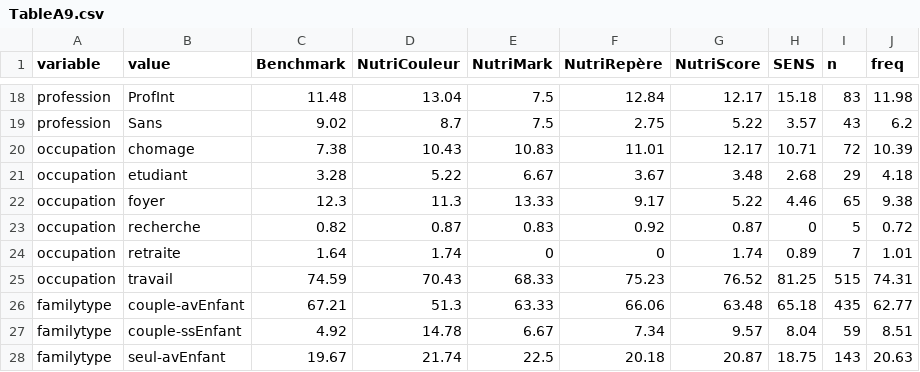
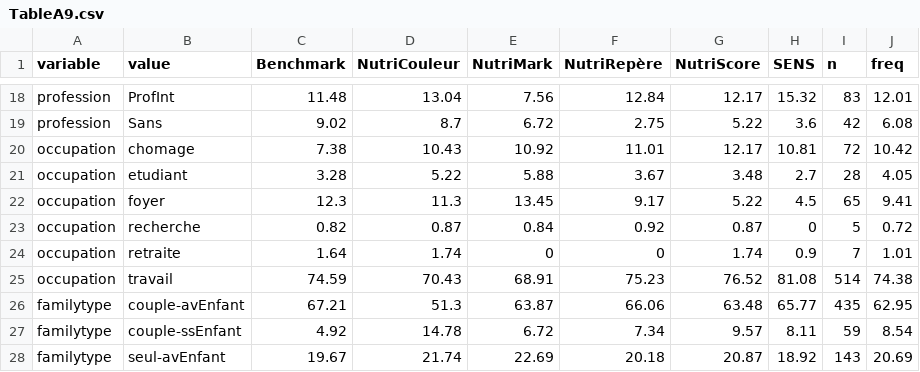
Before and after one commit to paolocrosetto/Crosetto-et-al-ERAE-2019-data-and-analysis, a CSV file: Tables/TableA9.csv, drawn as a sheet; only a part is shown, gaps mark what is left out; the diff covers the shown part only; the diff names each change by its address in the sheet, - before the commit and + after, or states it on an @@ line.

```diff
--- a/Tables/TableA9.csv
+++ b/Tables/TableA9.csv
-E18 (NutriMark): 7.5
+E18 (NutriMark): 7.56
-H18 (SENS): 15.18
+H18 (SENS): 15.32
-J18 (freq): 11.98
+J18 (freq): 12.01
-E19 (NutriMark): 7.5
+E19 (NutriMark): 6.72
-H19 (SENS): 3.57
+H19 (SENS): 3.6
-I19 (n): 43
+I19 (n): 42
-J19 (freq): 6.2
+J19 (freq): 6.08
-E20 (NutriMark): 10.83
+E20 (NutriMark): 10.92
-H20 (SENS): 10.71
+H20 (SENS): 10.81
-J20 (freq): 10.39
+J20 (freq): 10.42
-E21 (NutriMark): 6.67
+E21 (NutriMark): 5.88
-H21 (SENS): 2.68
+H21 (SENS): 2.7
-I21 (n): 29
+I21 (n): 28
-J21 (freq): 4.18
+J21 (freq): 4.05
-E22 (NutriMark): 13.33
+E22 (NutriMark): 13.45
-H22 (SENS): 4.46
+H22 (SENS): 4.5
-J22 (freq): 9.38
+J22 (freq): 9.41
-E23 (NutriMark): 0.83
+E23 (NutriMark): 0.84
-H24 (SENS): 0.89
+H24 (SENS): 0.9
-E25 (NutriMark): 68.33
+E25 (NutriMark): 68.91
-H25 (SENS): 81.25
+H25 (SENS): 81.08
-I25 (n): 515
+I25 (n): 514
-J25 (freq): 74.31
+J25 (freq): 74.38
-E26 (NutriMark): 63.33
+E26 (NutriMark): 63.87
-H26 (SENS): 65.18
+H26 (SENS): 65.77
-J26 (freq): 62.77
+J26 (freq): 62.95
-E27 (NutriMark): 6.67
+E27 (NutriMark): 6.72
-H27 (SENS): 8.04
+H27 (SENS): 8.11
-J27 (freq): 8.51
+J27 (freq): 8.54
-E28 (NutriMark): 22.5
+E28 (NutriMark): 22.69
-H28 (SENS): 18.75
+H28 (SENS): 18.92
-J28 (freq): 20.63
+J28 (freq): 20.69
```
Also changed, not shown: 66 edited cells elsewhere in this file, Tables/Table3.csv, Tables/TableA9_tests.csv, 4 other files.
